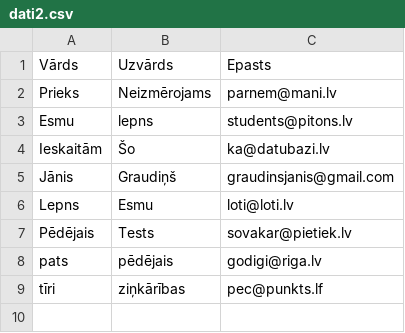
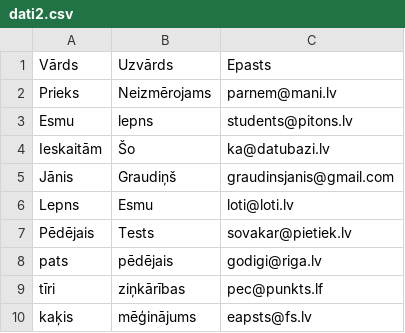
Before and after one commit to JanisGraudins/python_flask, a CSV file: dati2.csv, drawn as a sheet; the diff names each change by its address in the sheet, - before the commit and + after, or states it on an @@ line.

```diff
--- a/dati2.csv
+++ b/dati2.csv
+row 10: kaķis | mēģinājums | eapsts@fs.lv
```
Also changed, not shown: 3 other files.
